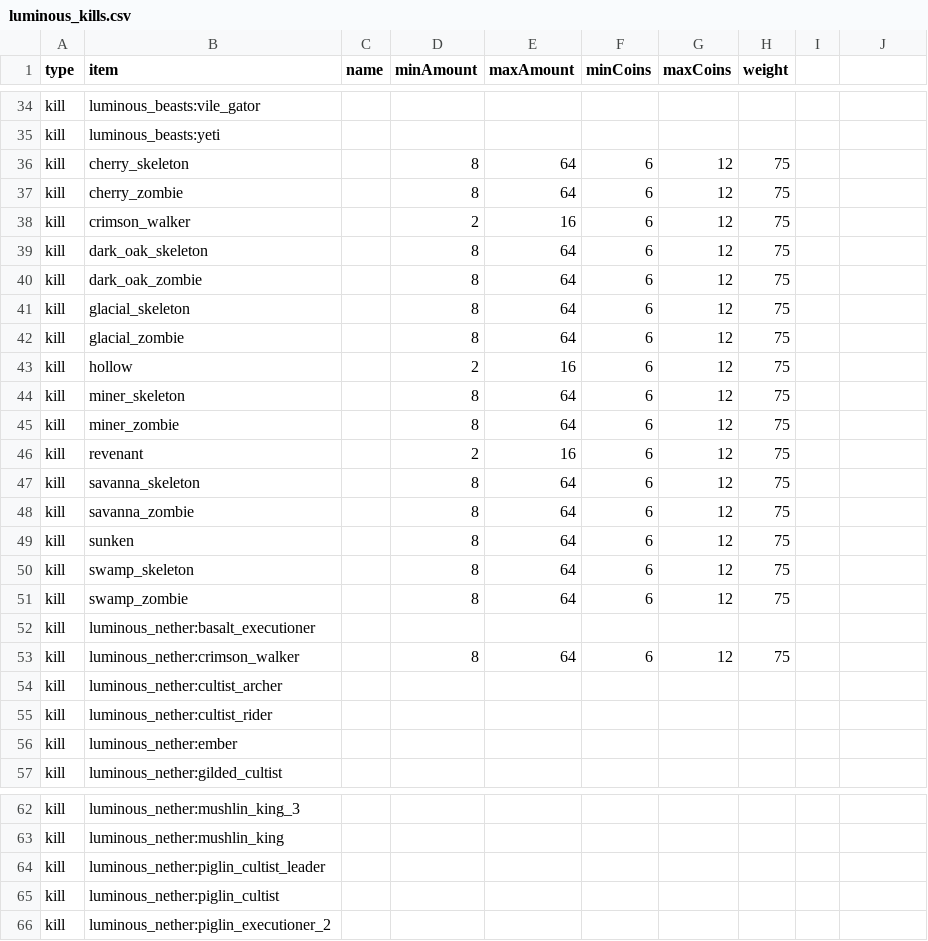
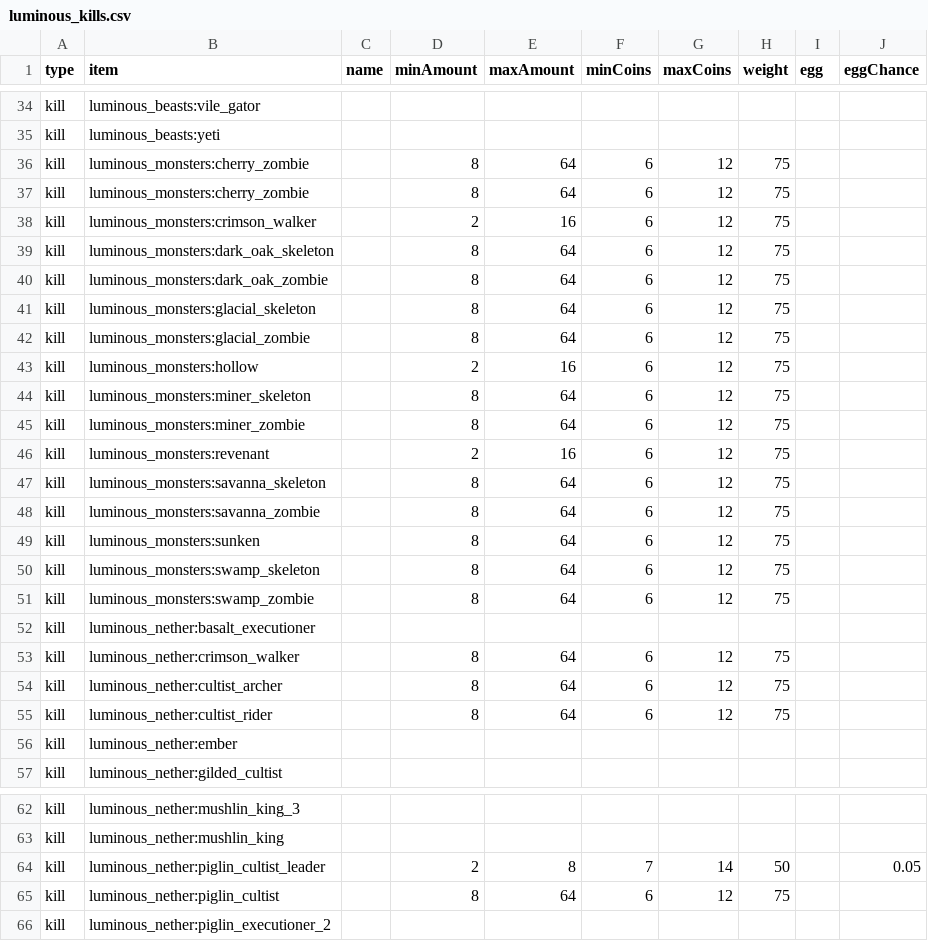
Before and after one commit to Sadragos/kubejs-mission-system, a CSV file: missions/luminous_kills.csv, drawn as a sheet; only a part is shown, gaps mark what is left out; the diff covers the shown part only.

```diff
--- a/missions/luminous_kills.csv
+++ b/missions/luminous_kills.csv
@@ -1 +1 @@
-type;item;name;minAmount;maxAmount;minCoins;maxCoins;weight
+type;item;name;minAmount;maxAmount;minCoins;maxCoins;weight;egg;eggChance
@@ -36,16 +36,16 @@ kill;luminous_beasts:yeti;;;;;;
-kill;cherry_skeleton;;8;64;6;12;75
-kill;cherry_zombie;;8;64;6;12;75
-kill;crimson_walker;;2;16;6;12;75
-kill;dark_oak_skeleton;;8;64;6;12;75
-kill;dark_oak_zombie;;8;64;6;12;75
-kill;glacial_skeleton;;8;64;6;12;75
-kill;glacial_zombie;;8;64;6;12;75
-kill;hollow;;2;16;6;12;75
-kill;miner_skeleton;;8;64;6;12;75
-kill;miner_zombie;;8;64;6;12;75
-kill;revenant;;2;16;6;12;75
-kill;savanna_skeleton;;8;64;6;12;75
-kill;savanna_zombie;;8;64;6;12;75
-kill;sunken;;8;64;6;12;75
-kill;swamp_skeleton;;8;64;6;12;75
-kill;swamp_zombie;;8;64;6;12;75
+kill;luminous_monsters:cherry_zombie;;8;64;6;12;75;;
+kill;luminous_monsters:cherry_zombie;;8;64;6;12;75;;
+kill;luminous_monsters:crimson_walker;;2;16;6;12;75;;
+kill;luminous_monsters:dark_oak_skeleton;;8;64;6;12;75;;
+kill;luminous_monsters:dark_oak_zombie;;8;64;6;12;75;;
+kill;luminous_monsters:glacial_skeleton;;8;64;6;12;75;;
+kill;luminous_monsters:glacial_zombie;;8;64;6;12;75;;
+kill;luminous_monsters:hollow;;2;16;6;12;75;;
+kill;luminous_monsters:miner_skeleton;;8;64;6;12;75;;
+kill;luminous_monsters:miner_zombie;;8;64;6;12;75;;
+kill;luminous_monsters:revenant;;2;16;6;12;75;;
+kill;luminous_monsters:savanna_skeleton;;8;64;6;12;75;;
+kill;luminous_monsters:savanna_zombie;;8;64;6;12;75;;
+kill;luminous_monsters:sunken;;8;64;6;12;75;;
+kill;luminous_monsters:swamp_skeleton;;8;64;6;12;75;;
+kill;luminous_monsters:swamp_zombie;;8;64;6;12;75;;
@@ -54,2 +54,2 @@ kill;luminous_nether:crimson_walker;;8;64;6;12;75
-kill;luminous_nether:cultist_archer;;;;;;
-kill;luminous_nether:cultist_rider;;;;;;
+kill;luminous_nether:cultist_archer;;8;64;6;12;75;;
+kill;luminous_nether:cultist_rider;;8;64;6;12;75;;
@@ -64,2 +64,2 @@ kill;luminous_nether:mushlin_king;;;;;;
-kill;luminous_nether:piglin_cultist_leader;;;;;;
-kill;luminous_nether:piglin_cultist;;;;;;
+kill;luminous_nether:piglin_cultist_leader;;2;8;7;14;50;;0.05
+kill;luminous_nether:piglin_cultist;;8;64;6;12;75;;
```
Also changed, not shown: 16 edited cells elsewhere in this file, missions/born_in_chaos_kills.csv, missions/graveyard_kills.csv, 12 other files.
